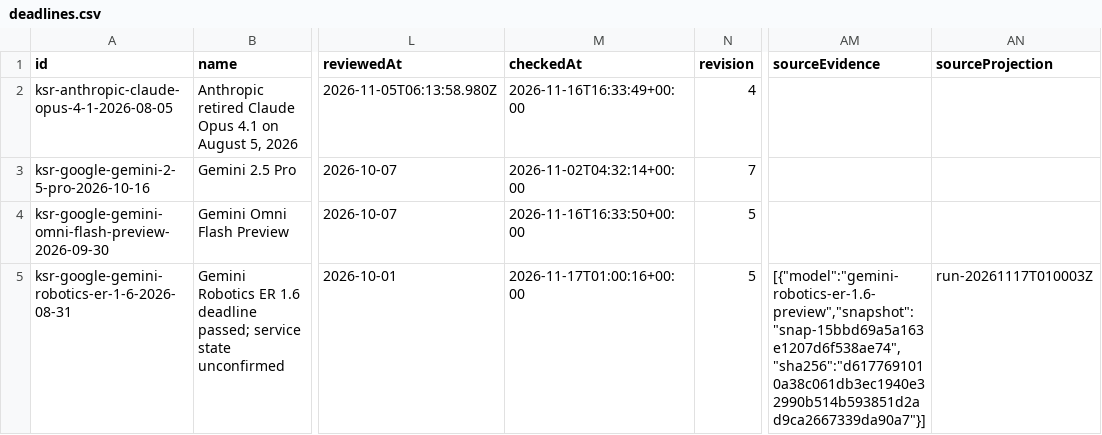
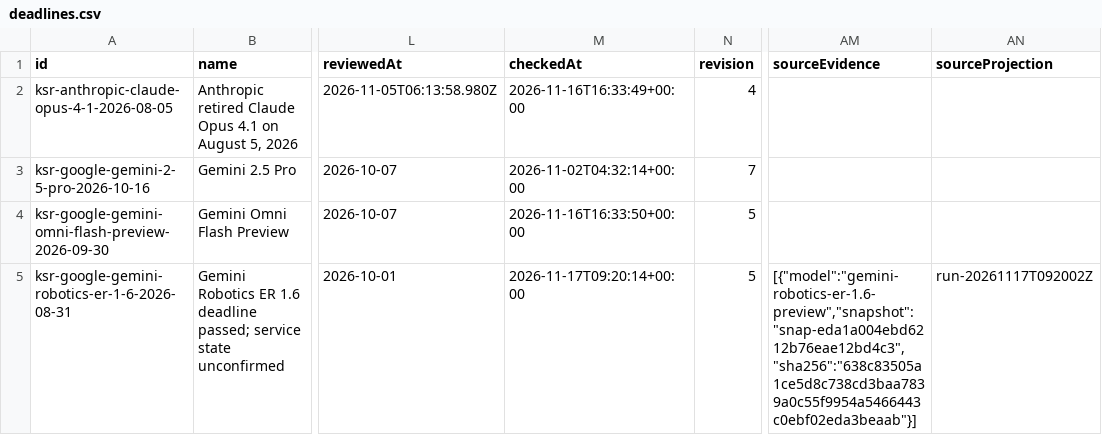
Before and after one commit to kingy-ai/open-data, a CSV file: datasets/kingy-ai-shutdowns-and-deadlines/deadlines.csv, drawn as a sheet; only a part is shown, gaps mark what is left out; the diff covers the shown part only; the diff names each change by its address in the sheet, - before the commit and + after, or states it on an @@ line.

```diff
--- a/datasets/kingy-ai-shutdowns-and-deadlines/deadlines.csv
+++ b/datasets/kingy-ai-shutdowns-and-deadlines/deadlines.csv
-M5 (checkedAt): 2026-11-17T01:00:16+00:00
+M5 (checkedAt): 2026-11-17T09:20:14+00:00
-AM5 (sourceEvidence): [{"model":"gemini-robotics-er-1.6-preview","snapshot":"snap-15bbd69a5a163e1207d6f538ae74","sha256":"d6177691010a38c061db3ec1940e32990b514b593851d2ad9ca2667339da90a7"}]
+AM5 (sourceEvidence): [{"model":"gemini-robotics-er-1.6-preview","snapshot":"snap-eda1a004ebd6212b76eae12bd4c3","sha256":"638c83505a1ce5d8c738cd3baa7839a0c55f9954a5466443c0ebf02eda3beaab"}]
-AN5 (sourceProjection): run-20261117T010003Z
+AN5 (sourceProjection): run-20261117T092002Z
```
Also changed, not shown: 3 edited cells elsewhere in this file, 4 other files.
